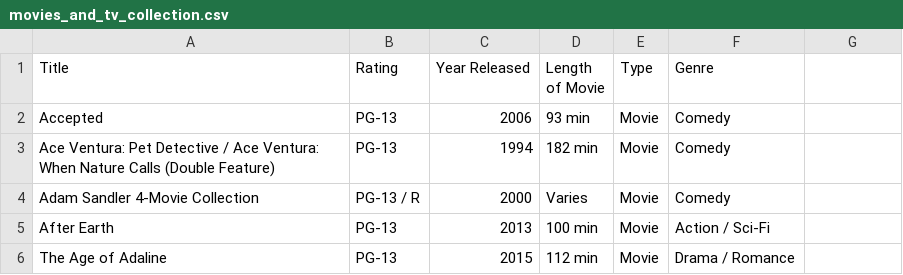
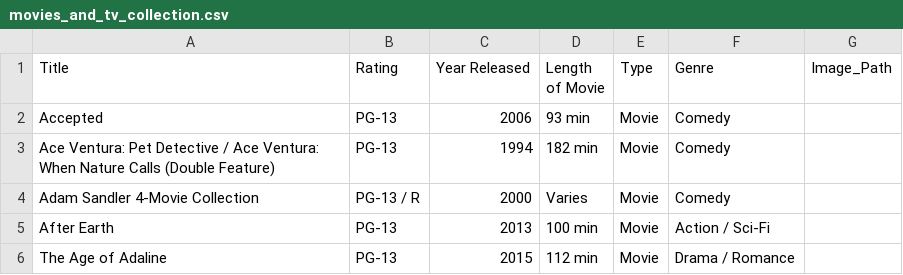
Before and after one commit to ldakoda/home-inventory, a CSV file: movies_and_tv_collection.csv, drawn as a sheet; only a part is shown.

Commit message:
Add Image_Path column to CSV file

```diff
--- a/movies_and_tv_collection.csv
+++ b/movies_and_tv_collection.csv
@@ -1,2 +1,2 @@
-Title,Rating,Year Released,Length of Movie,Type,Genre
+Title,Rating,Year Released,Length of Movie,Type,Genre,Image_Path
 Accepted,PG-13,2006,93 min,Movie,Comedy
```
